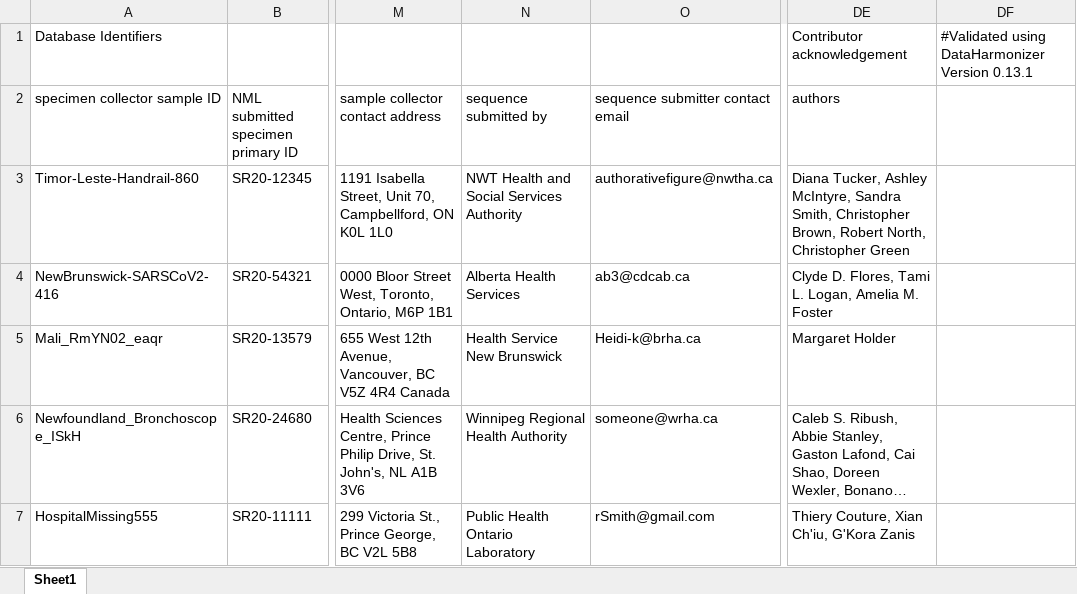
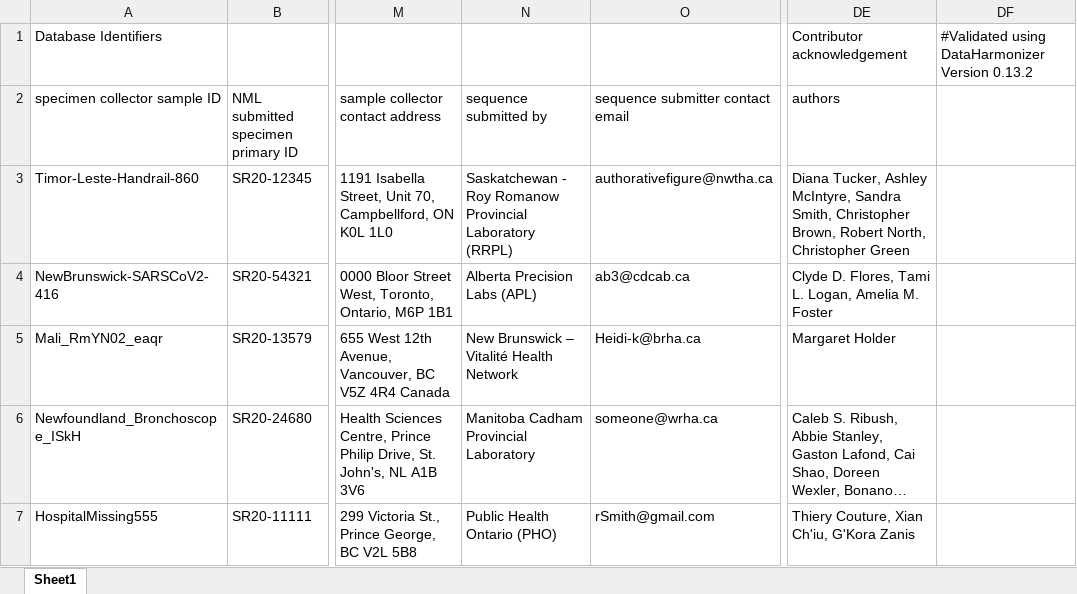
Before and after one commit to cidgoh/DataHarmonizer, an Excel workbook: template/canada_covid19/exampleInput/validTestData.xlsx, sheet Sheet1, drawn as a sheet; only a part is shown, gaps mark what is left out; long unchanged cells end in …; values as stored, in another font and other column widths than the file's, no borders; the diff names each change by its address in the sheet, - before the commit and + after, or states it on an @@ line.

Commit message:
test data update

```diff
--- a/template/canada_covid19/exampleInput/validTestData.xlsx (sheet Sheet1)
+++ b/template/canada_covid19/exampleInput/validTestData.xlsx (sheet Sheet1)
-DF1: …DataHarmonizer Version 0.13.1
+DF1: …DataHarmonizer Version 0.13.2
-N3 (sequence submitted by): NWT Health and Social Services Authority
+N3 (sequence submitted by): Saskatchewan - Roy Romanow Provincial Laboratory (RRPL)
-N4 (sequence submitted by): Alberta Health Services
+N4 (sequence submitted by): Alberta Precision Labs (APL)
-N5 (sequence submitted by): Health Service New Brunswick
+N5 (sequence submitted by): New Brunswick – Vitalité Health Network
-N6 (sequence submitted by): Winnipeg Regional Health Authority
+N6 (sequence submitted by): Manitoba Cadham Provincial Laboratory
-N7 (sequence submitted by): Public Health Ontario Laboratory
+N7 (sequence submitted by): Public Health Ontario (PHO)
```
Also changed, not shown: 4 other files.
